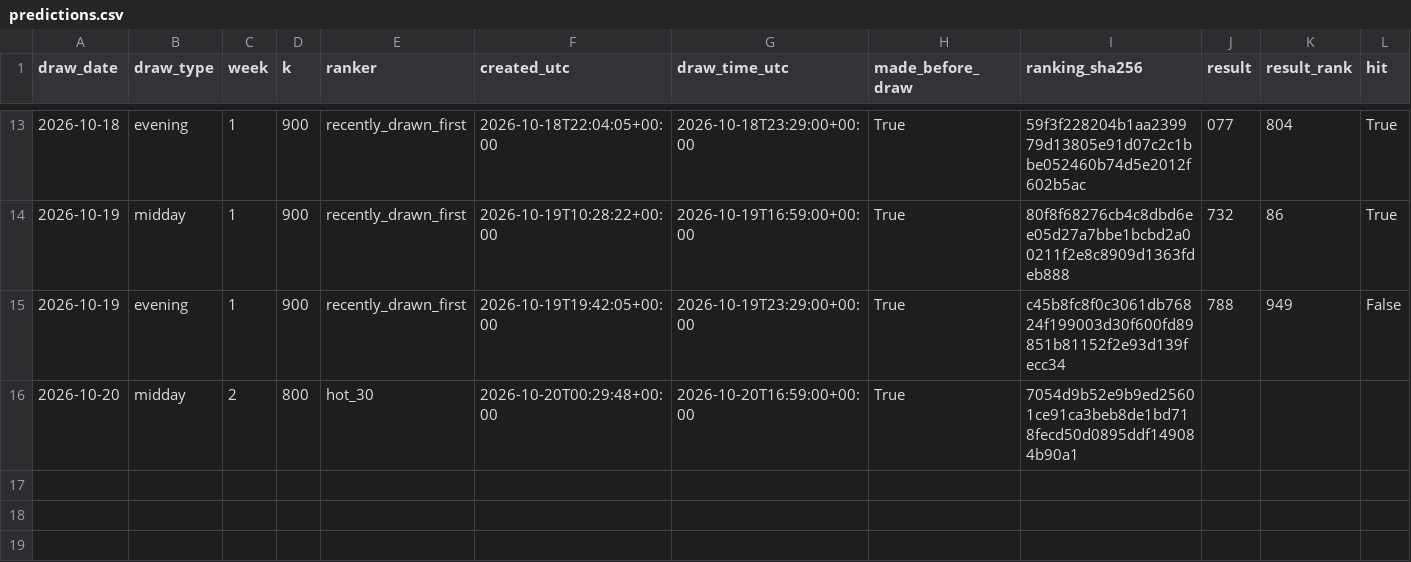
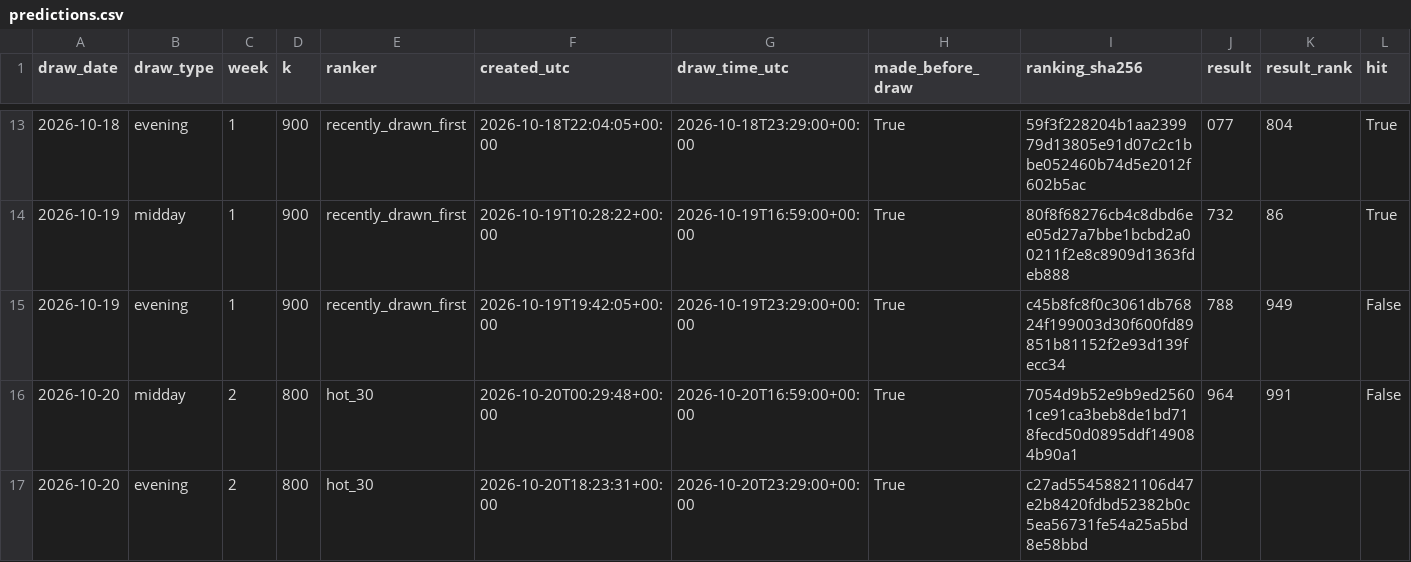
Before and after one commit to SRIIAKHILLESSH/streamlit_app, a CSV file: artifacts/automl3/live/predictions.csv, drawn as a sheet; only a part is shown, gaps mark what is left out; addresses are those after the commit; rows hold the shown columns only; the diff names each change by its address in the sheet, - before the commit and + after, or states it on an @@ line.

```diff
--- a/artifacts/automl3/live/predictions.csv
+++ b/artifacts/automl3/live/predictions.csv
+row 16: 2026-10-20 | midday | 2 | 800 | hot_30 | 2026-10-20T00:29:48+00:00 | 2026-10-20T16:59:00+00:00 | True | 7054d9b52e9b9ed25601ce91ca3beb8de1bd718fecd50d0895ddf149084b90a1 | 964 | 991 | False
-B17 (draw_type): midday
+B17 (draw_type): evening
-F17 (created_utc): 2026-10-20T00:29:48+00:00
+F17 (created_utc): 2026-10-20T18:23:31+00:00
-G17 (draw_time_utc): 2026-10-20T16:59:00+00:00
+G17 (draw_time_utc): 2026-10-20T23:29:00+00:00
-I17 (ranking_sha256): 7054d9b52e9b9ed25601ce91ca3beb8de1bd718fecd50d0895ddf149084b90a1
+I17 (ranking_sha256): c27ad55458821106d47e2b8420fdbd52382b0c5ea56731fe54a25a5bd8e58bbd
```
Also changed, not shown: artifacts/automl1/live/predictions.csv, artifacts/automl2/live/predictions.csv, 8 other files.
